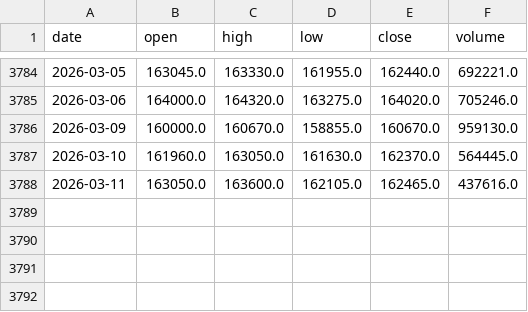
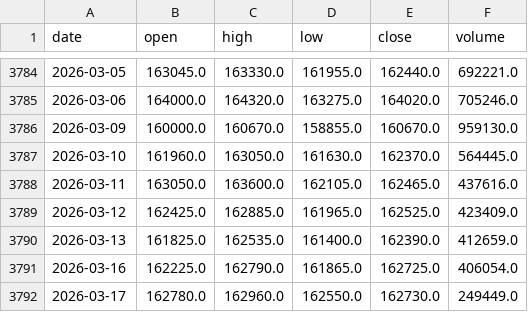
Before and after one commit to doukui7/UPbit, a CSV file: data/133690_daily.csv, drawn as a sheet; only a part is shown, gaps mark what is left out; the diff names each change by its address in the sheet, - before the commit and + after, or states it on an @@ line.

```diff
--- a/data/133690_daily.csv
+++ b/data/133690_daily.csv
+row 3789: 2026-03-12 | 162425.0 | 162885.0 | 161965.0 | 162525.0 | 423409.0
+row 3790: 2026-03-13 | 161825.0 | 162535.0 | 161400.0 | 162390.0 | 412659.0
+row 3791: 2026-03-16 | 162225.0 | 162790.0 | 161865.0 | 162725.0 | 406054.0
+row 3792: 2026-03-17 | 162780.0 | 162960.0 | 162550.0 | 162730.0 | 249449.0
```
Also changed, not shown: data/360750_daily.csv, 23 other files.
